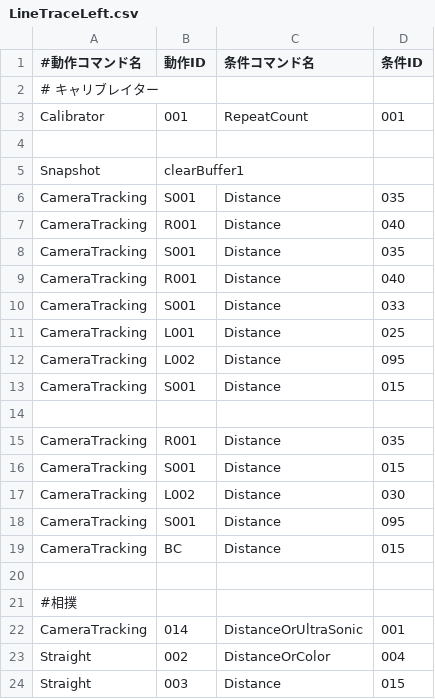
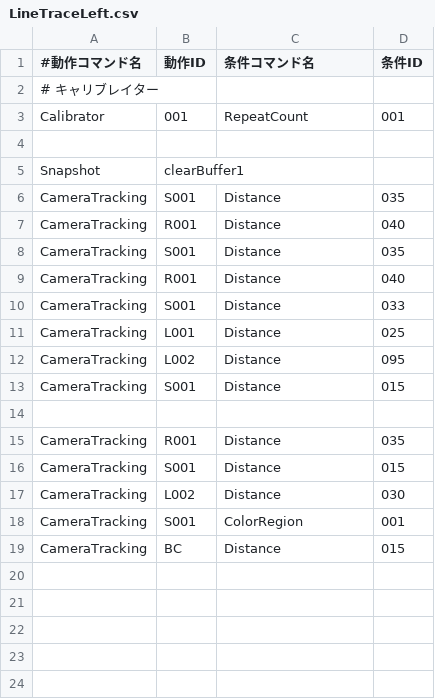
Before and after one commit to KatLab-MiyazakiUniv/etrobocon2026, a CSV file: datafiles/commands/Area/LineTraceLeft.csv, drawn as a sheet.

Commit message:
update:csv

```diff
--- a/datafiles/commands/Area/LineTraceLeft.csv
+++ b/datafiles/commands/Area/LineTraceLeft.csv
@@ -17,8 +17,3 @@ CameraTracking,S001,Distance,015
 CameraTracking,L002,Distance,030
-CameraTracking,S001,Distance,095
+CameraTracking,S001,ColorRegion,001
 CameraTracking,BC,Distance,015
-
-#相撲
-CameraTracking,014,DistanceOrUltraSonic,001
-Straight,002,DistanceOrColor,004
-Straight,003,Distance,015
```
